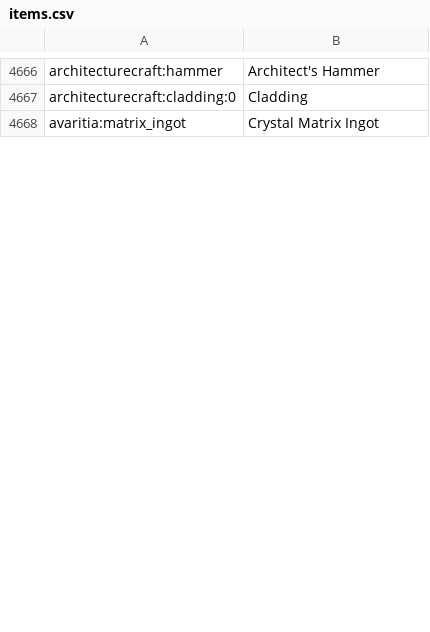
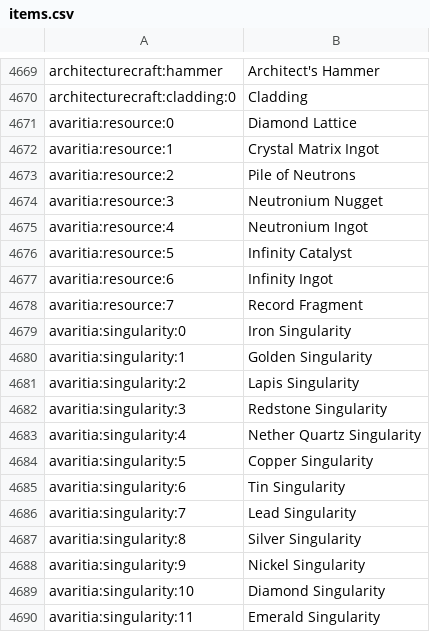
Before and after one commit to matikd13/makapaka_new, a CSV file: config/AppliedEnergistics2/recipes/items.csv, drawn as a sheet; only a part is shown, gaps mark what is left out; the diff covers the shown part only.

```diff
--- a/config/AppliedEnergistics2/recipes/items.csv
+++ b/config/AppliedEnergistics2/recipes/items.csv
@@ -4667,2 +4670,21 @@ architecturecraft:hammer, Architect's Hammer
 architecturecraft:cladding:0, Cladding
-avaritia:matrix_ingot, Crystal Matrix Ingot
+avaritia:resource:0, Diamond Lattice
+avaritia:resource:1, Crystal Matrix Ingot
+avaritia:resource:2, Pile of Neutrons
+avaritia:resource:3, Neutronium Nugget
+avaritia:resource:4, Neutronium Ingot
+avaritia:resource:5, Infinity Catalyst
+avaritia:resource:6, Infinity Ingot
+avaritia:resource:7, Record Fragment
+avaritia:singularity:0, Iron Singularity
+avaritia:singularity:1, Golden Singularity
+avaritia:singularity:2, Lapis Singularity
+avaritia:singularity:3, Redstone Singularity
+avaritia:singularity:4, Nether Quartz Singularity
+avaritia:singularity:5, Copper Singularity
+avaritia:singularity:6, Tin Singularity
+avaritia:singularity:7, Lead Singularity
+avaritia:singularity:8, Silver Singularity
+avaritia:singularity:9, Nickel Singularity
+avaritia:singularity:10, Diamond Singularity
+avaritia:singularity:11, Emerald Singularity
```
Also changed, not shown: 28 added rows, 50 moved rows and 2 edited cells elsewhere in this file, 11 other files.
